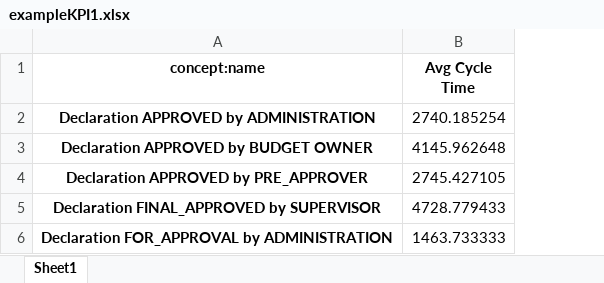
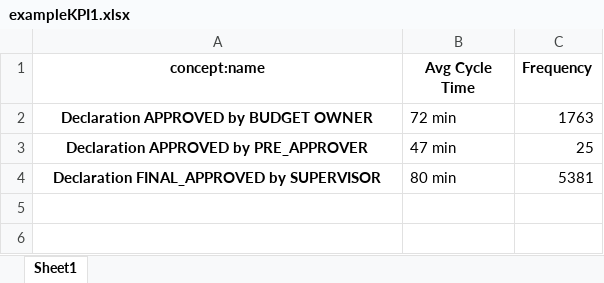
Before and after one commit to kapy95/Recommending-interesting-results-in-process-mining-analysis, an Excel workbook: exampleKPI1.xlsx, sheet Sheet1, drawn as a sheet; values as stored, in another font and other column widths than the file's, no borders; removed rows and columns are numbered as before the commit, all else as after; the diff names each change by its address in the sheet, - before the commit and + after, or states it on an @@ line.

```diff
--- a/exampleKPI1.xlsx (sheet Sheet1)
+++ b/exampleKPI1.xlsx (sheet Sheet1)
+column C (Frequency), rows 2-4: 1763 | 25 | 5381
-row 2: Declaration APPROVED by ADMINISTRATION | 2740.185254
-B2 (Avg Cycle Time): 4145.962648
+B2 (Avg Cycle Time): 72 min
-B3 (Avg Cycle Time): 2745.427105
+B3 (Avg Cycle Time): 47 min
-B4 (Avg Cycle Time): 4728.779433
+B4 (Avg Cycle Time): 80 min
-row 6: Declaration FOR_APPROVAL by ADMINISTRATION | 1463.733333
```
Also changed, not shown: 13 other files.
